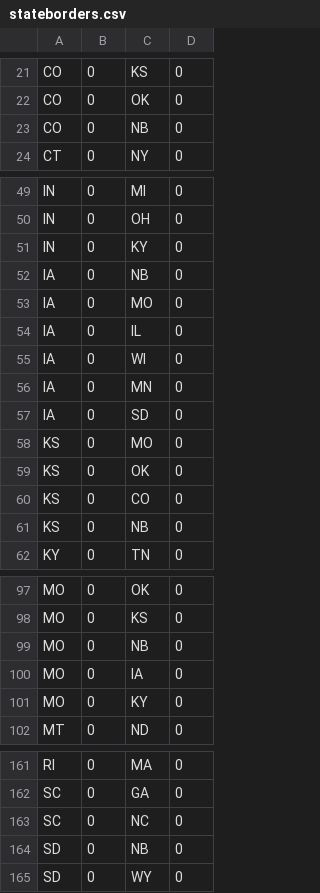
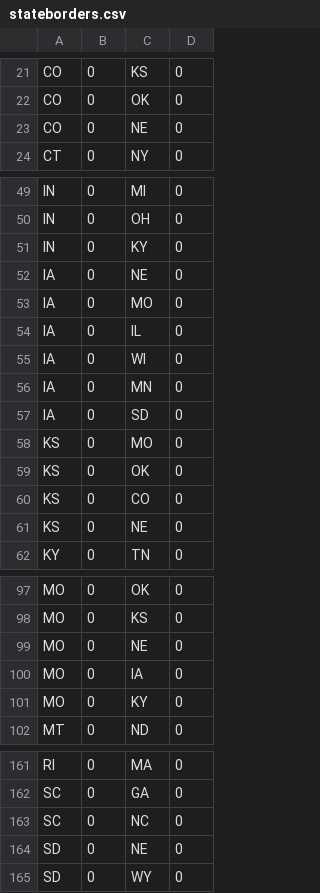
Before and after one commit to jmcgover/cpe466, a CSV file: lab3pagerank/stateborders.csv, drawn as a sheet; only a part is shown, gaps mark what is left out; the diff covers the shown part only.

Commit message:
fixed state csvs

```diff
--- a/lab3pagerank/stateborders.csv
+++ b/lab3pagerank/stateborders.csv
@@ -22,3 +22,3 @@
 "CO",0,"OK",0
-"CO",0,"NB",0
+"CO",0,"NE",0
 "CT",0,"NY",0
@@ -51,3 +51,3 @@
 "IN",0,"KY",0
-"IA",0,"NB",0
+"IA",0,"NE",0
 "IA",0,"MO",0
@@ -60,3 +60,3 @@
 "KS",0,"CO",0
-"KS",0,"NB",0
+"KS",0,"NE",0
 "KY",0,"TN",0
@@ -98,3 +98,3 @@
 "MO",0,"KS",0
-"MO",0,"NB",0
+"MO",0,"NE",0
 "MO",0,"IA",0
@@ -163,3 +163,3 @@
 "SC",0,"NC",0
-"SD",0,"NB",0
+"SD",0,"NE",0
 "SD",0,"WY",0
```
Also changed, not shown: 1 edited cell elsewhere in this file.
